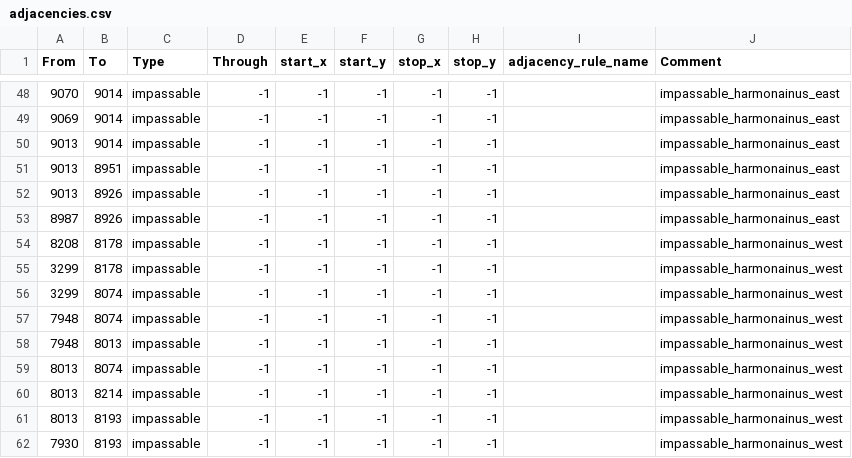
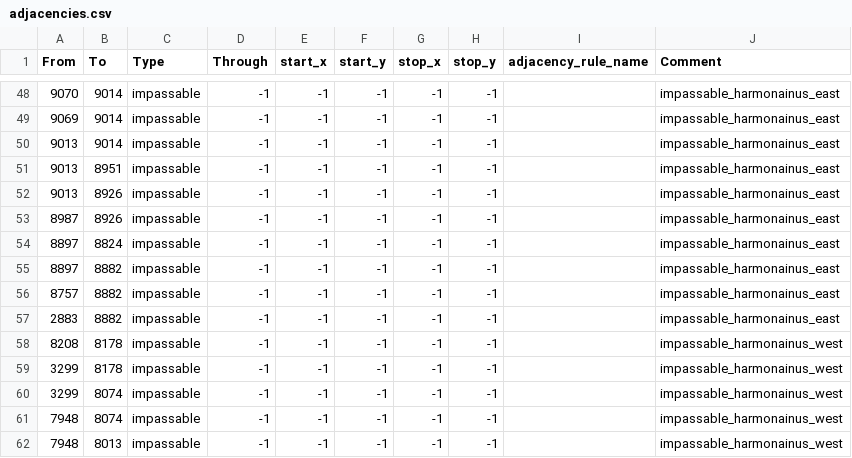
Before and after one commit to Choo-Choo-Oreo/aNCFO_cco, a CSV file: map/adjacencies.csv, drawn as a sheet; only a part is shown, gaps mark what is left out; the shorter side is filled out with more unchanged rows.

```diff
--- a/map/adjacencies.csv
+++ b/map/adjacencies.csv
@@ -53,2 +53,6 @@ From;To;Type;Through;start_x;start_y;stop_x;stop_y;adjacency_rule_name;Comment
 8987;8926;impassable;-1;-1;-1;-1;-1;;impassable_harmonainus_east
+8897;8824;impassable;-1;-1;-1;-1;-1;;impassable_harmonainus_east
+8897;8882;impassable;-1;-1;-1;-1;-1;;impassable_harmonainus_east
+8757;8882;impassable;-1;-1;-1;-1;-1;;impassable_harmonainus_east
+2883;8882;impassable;-1;-1;-1;-1;-1;;impassable_harmonainus_east
 8208;8178;impassable;-1;-1;-1;-1;-1;;impassable_harmonainus_west
```
Also changed, not shown: map/definition.csv, 29 other files.
